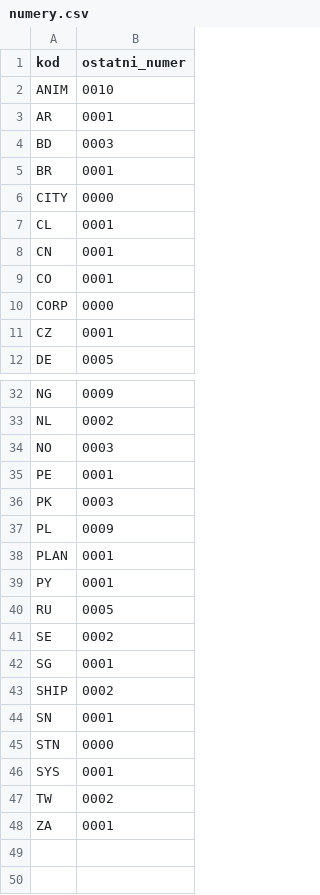
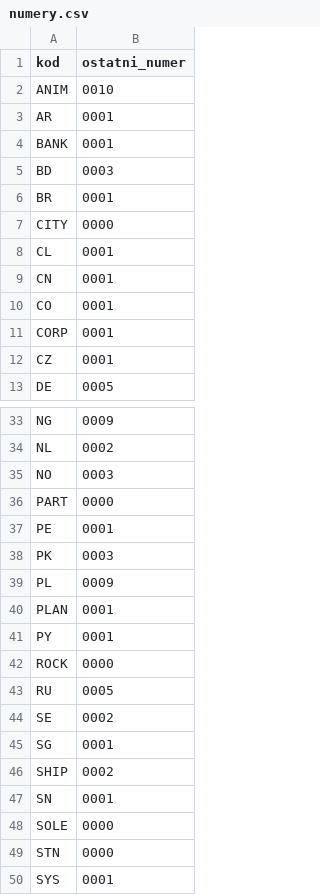
Before and after one commit to himikogalaxy/himiko, a CSV file: numery.csv, drawn as a sheet; only a part is shown, gaps mark what is left out; the shorter side is filled out with more unchanged rows.

```diff
--- a/numery.csv
+++ b/numery.csv
@@ -3,2 +3,3 @@ ANIM,0010
 AR,0001
+BANK,0001
 BD,0003
@@ -9,3 +10,3 @@ CN,0001
 CO,0001
-CORP,0000
+CORP,0001
 CZ,0001
@@ -34,2 +35,3 @@ NL,0002
 NO,0003
+PART,0000
 PE,0001
@@ -39,2 +41,3 @@ PLAN,0001
 PY,0001
+ROCK,0000
 RU,0005
@@ -44,2 +47,3 @@ SHIP,0002
 SN,0001
+SOLE,0000
 STN,0000
```
Also changed, not shown: jednostki.csv, konta.csv, 4 other files.
